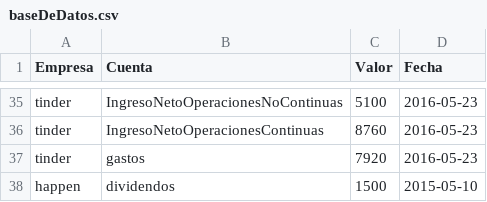
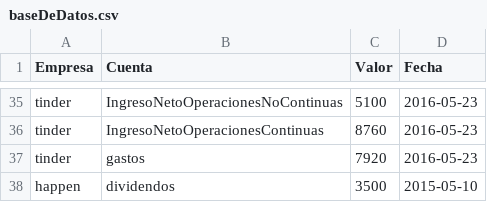
Before and after one commit to Briansc7/2017-vn-group-16, a CSV file: Archivos del sistema/baseDeDatos.csv, drawn as a sheet; only a part is shown, gaps mark what is left out; the diff names each change by its address in the sheet, - before the commit and + after, or states it on an @@ line.

Commit message:
Cambiados los casos de prueba

```diff
--- a/Archivos del sistema/baseDeDatos.csv
+++ b/Archivos del sistema/baseDeDatos.csv
-C38 (Valor): 1500
+C38 (Valor): 3500
```
